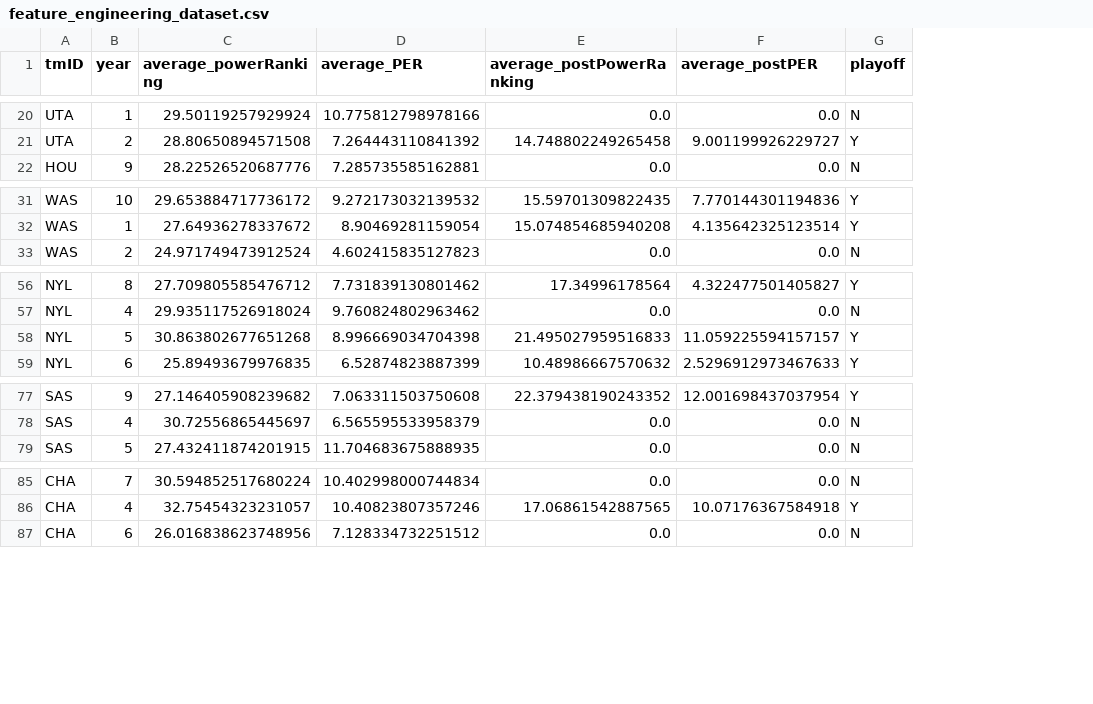
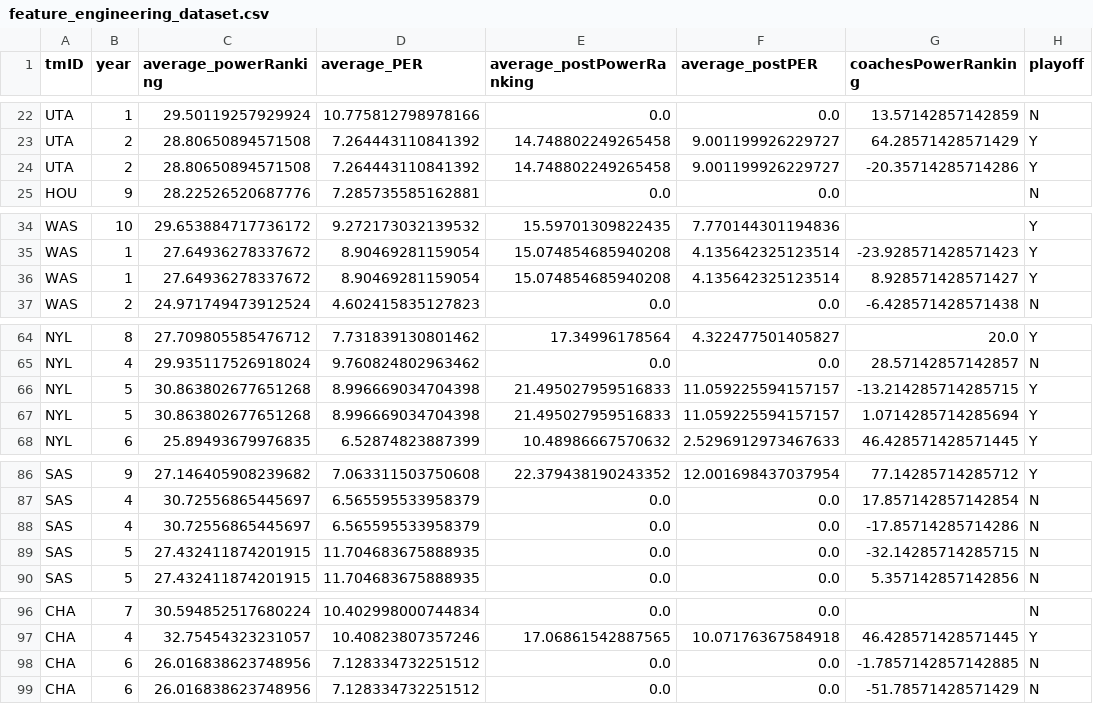
Before and after one commit to zearaujo11/AC, a CSV file: filtered/feature_engineering_dataset.csv, drawn as a sheet; only a part is shown, gaps mark what is left out; the diff covers the shown part only; the diff names each change by its address in the sheet, - before the commit and + after, or states it on an @@ line.

Commit message:
added coaches poweranking and award information

```diff
--- a/filtered/feature_engineering_dataset.csv
+++ b/filtered/feature_engineering_dataset.csv
+column G (coachesPowerRanking), rows 22-23: 13.57142857142859 | 64.28571428571429; row 35: -23.928571428571423; row 37: -6.428571428571438; rows 64-65: 20.0 | 28.57142857142857; rows 67-68: 1.0714285714285694 | 46.428571428571445; rows 86-87: 77.14285714285712 | 17.857142857142854; row 90: 5.357142857142856; row 97: 46.428571428571445; row 99: -51.78571428571429
+row 24: UTA | 2 | 28.80650894571508 | 7.264443110841392 | 14.748802249265458 | 9.001199926229727 | -20.35714285714286 | Y
+row 36: WAS | 1 | 27.64936278337672 | 8.90469281159054 | 15.074854685940208 | 4.135642325123514 | 8.928571428571427 | Y
+row 66: NYL | 5 | 30.863802677651268 | 8.996669034704398 | 21.495027959516833 | 11.059225594157157 | -13.214285714285715 | Y
+row 88: SAS | 4 | 30.72556865445697 | 6.565595533958379 | 0.0 | 0.0 | -17.85714285714286 | N
+row 89: SAS | 5 | 27.432411874201915 | 11.704683675888935 | 0.0 | 0.0 | -32.14285714285715 | N
+row 98: CHA | 6 | 26.016838623748956 | 7.128334732251512 | 0.0 | 0.0 | -1.7857142857142885 | N
```
Also changed, not shown: 11 added rows elsewhere in this file, 4 other files.
